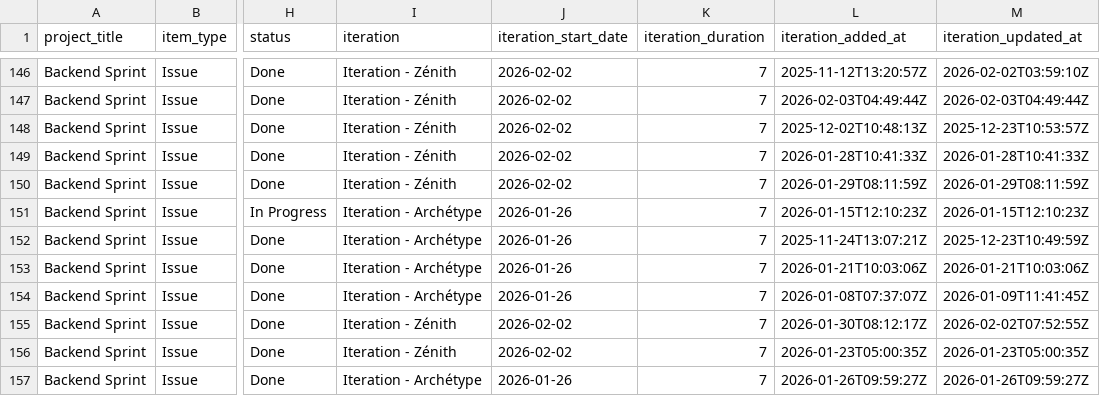
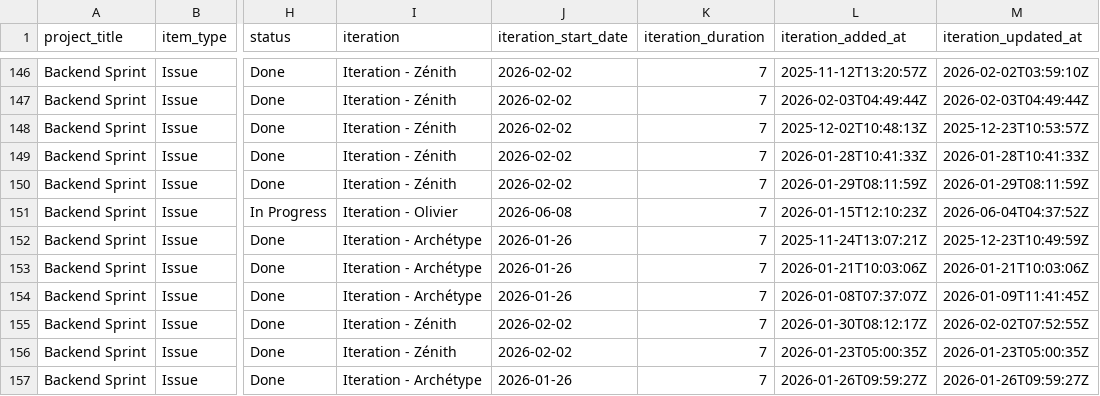
Before and after one commit to siven76/dev-dashboard, a CSV file: docs/briefs/mana-soft-project-1-items.csv, drawn as a sheet; only a part is shown, gaps mark what is left out; the diff names each change by its address in the sheet, - before the commit and + after, or states it on an @@ line.

```diff
--- a/docs/briefs/mana-soft-project-1-items.csv
+++ b/docs/briefs/mana-soft-project-1-items.csv
-I151 (iteration): Iteration - Archétype
+I151 (iteration): Iteration - Olivier
-J151 (iteration_start_date): 2026-01-26
+J151 (iteration_start_date): 2026-06-08
-M151 (iteration_updated_at): 2026-01-15T12:10:23Z
+M151 (iteration_updated_at): 2026-06-04T04:37:52Z
```
Also changed, not shown: 2 other files.
